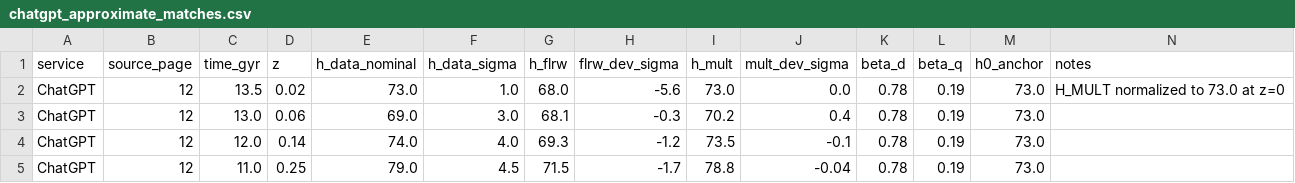
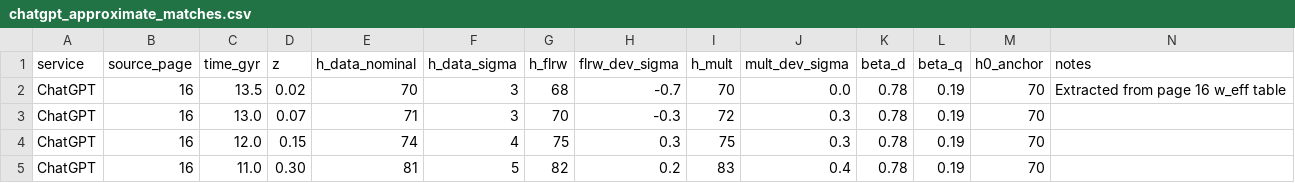
Before and after one commit to sergeeey/buckholtz-idm-multing-study, a CSV file: data/supplementary_extracted/chatgpt_approximate_matches.csv, drawn as a sheet; only a part is shown; the diff covers the shown part only.

Commit message:
data: fix ChatGPT table extraction — re-extract from correct source
ROOT CAUSE: Copy-paste error during initial extraction.
chatgpt_approximate_matches.csv contained Claude table values (z=0.00,
0.06, 0.14) instead of ChatGPT values (z=0.02, 0.07, 0.15).

CORRECTION: Re-extracted both ChatGPT CSVs from PDF page 16.
- chatgpt_approximate_matches.csv: now from page 16 (was incorrectly page 12)
- chatgpt_weff_comparison.csv: re-extracted from page 16 (same source)

VERIFICATION:
- z values now match PDF page 16: 0.02, 0.07, 0.15 (not 0.06, 0.14)
- H-data values now match PDF: 70±3, 71±3, 74±4 (not 73±1, 69±3, 74±4)
- H_MULT values now match PDF: 70, 72, 75 (not 73.0, 70.2, 73.5)
- Beta values unchanged: 0.78/0.19 (correct in both versions)

IMPACT: HIGH — previous CSV would have contaminated cross-service
comparison by duplicating Claude data as "ChatGPT" results.

Now ChatGPT, Claude, and Gemini tables are independent.

Resolution documented in docs/79_chatgpt_table_source_resolution.md

```diff
--- a/data/supplementary_extracted/chatgpt_approximate_matches.csv
+++ b/data/supplementary_extracted/chatgpt_approximate_matches.csv
@@ -1,5 +1,5 @@
 service,source_page,time_gyr,z,h_data_nominal,h_data_sigma,h_flrw,flrw_dev_sigma,h_mult,mult_dev_sigma,beta_d,beta_q,h0_anchor,notes
-ChatGPT,12,13.5,0.02,73.0,1.0,68.0,-5.6,73.0,0.0,0.78,0.19,73.0,H_MULT normalized to 73.0 at z=0
-ChatGPT,12,13.0,0.06,69.0,3.0,68.1,-0.3,70.2,0.4,0.78,0.19,73.0,
-ChatGPT,12,12.0,0.14,74.0,4.0,69.3,-1.2,73.5,-0.1,0.78,0.19,73.0,
-ChatGPT,12,11.0,0.25,79.0,4.5,71.5,-1.7,78.8,-0.04,0.78,0.19,73.0,
+ChatGPT,16,13.5,0.02,70,3,68,-0.7,70,0.0,0.78,0.19,70,Extracted from page 16 w_eff table
+ChatGPT,16,13.0,0.07,71,3,70,-0.3,72,0.3,0.78,0.19,70,
+ChatGPT,16,12.0,0.15,74,4,75,0.3,75,0.3,0.78,0.19,70,
+ChatGPT,16,11.0,0.30,81,5,82,0.2,83,0.4,0.78,0.19,70,
```
Also changed, not shown: 1 added row and 67 edited cells elsewhere in this file, data/supplementary_extracted/chatgpt_weff_comparison.csv, 1 other file.
